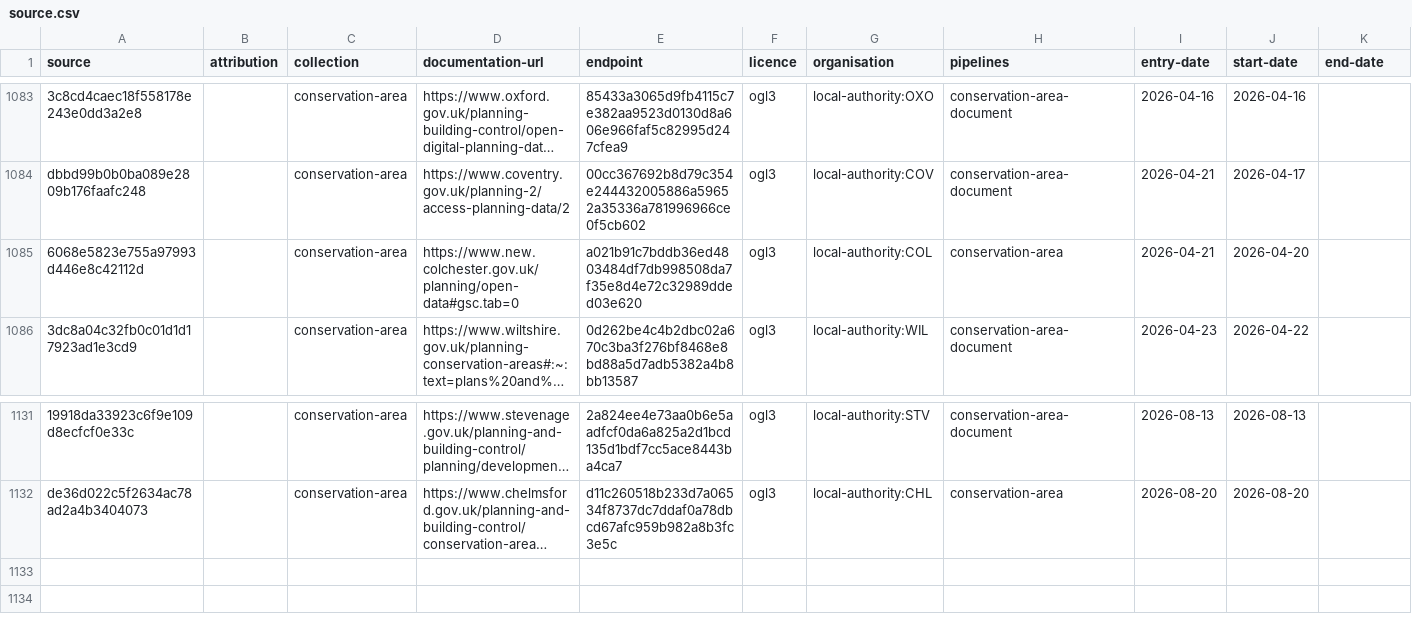
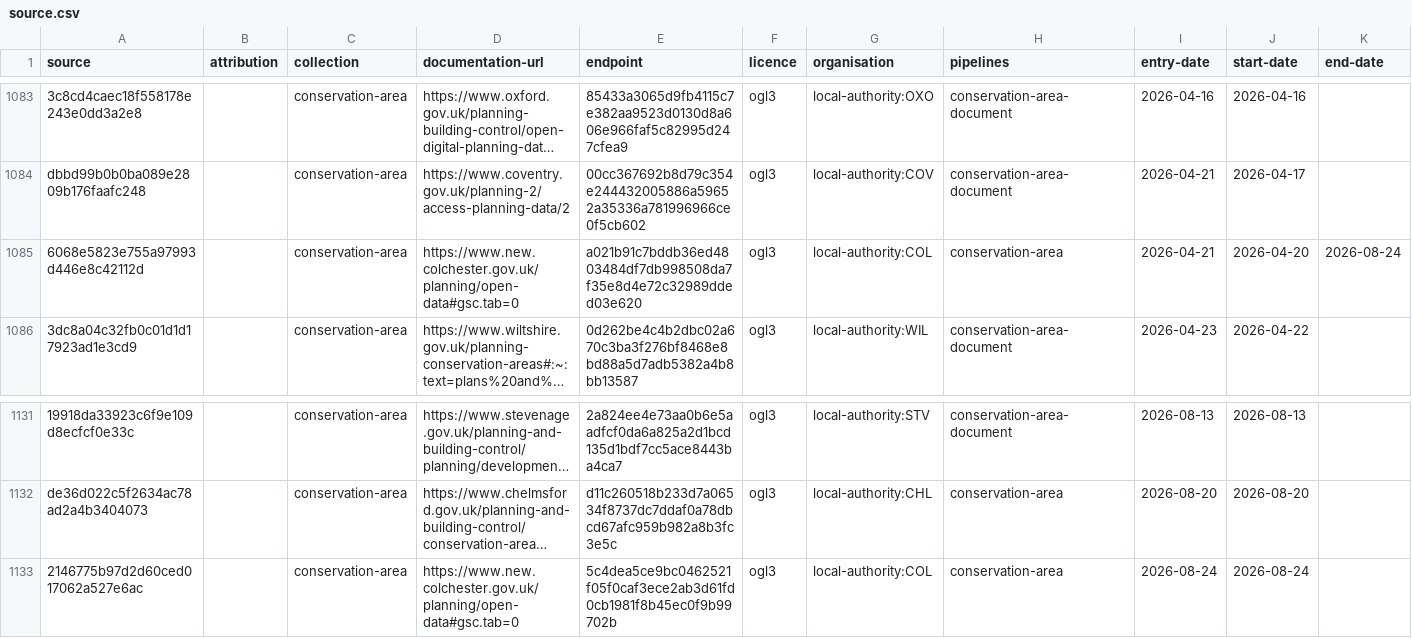
Before and after one commit to digital-land/config, a CSV file: collection/conservation-area/source.csv, drawn as a sheet; only a part is shown, gaps mark what is left out; long unchanged cells end in …; the diff names each change by its address in the sheet, - before the commit and + after, or states it on an @@ line.

```diff
--- a/collection/conservation-area/source.csv
+++ b/collection/conservation-area/source.csv
-K1085 (end-date): (empty)
+K1085 (end-date): 2026-08-24
+row 1133: 2146775b97d2d60ced017062a527e6ac |  | conservation-area | https://www.new.colchester.gov.uk/planning/open-data#gsc.tab=0 | 5c4dea5ce9bc0462521f05f0caf3ece2ab3d61fd0cb1981f8b45ec0f9b99702b | ogl3 | local-authority:COL | conservation-area | 2026-08-24 | 2026-08-24
```
Also changed, not shown: collection/conservation-area/endpoint.csv.
